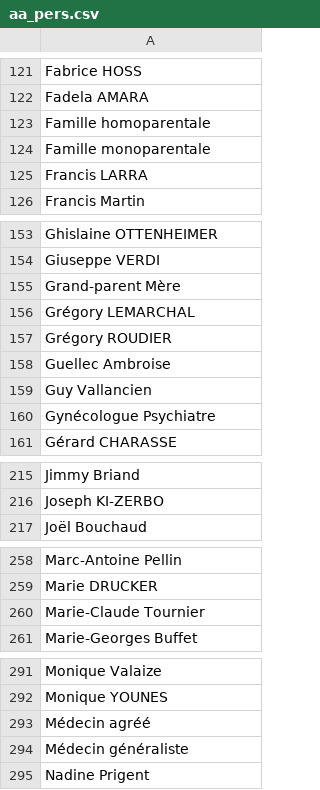
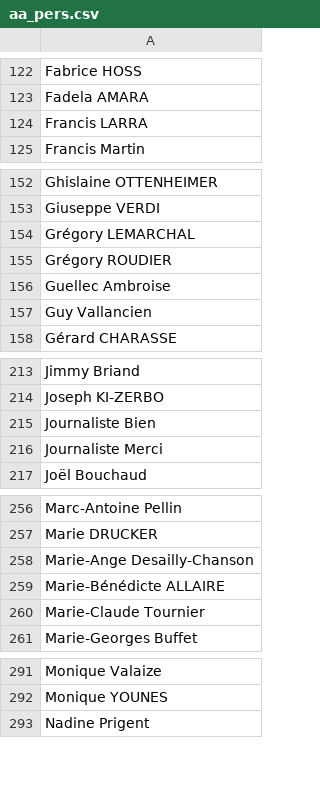
Before and after one commit to bah-mamadou25/web_mel, a CSV file: workspaces/user/workspace/ENs/aa_pers.csv, drawn as a sheet; only a part is shown, gaps mark what is left out; removed rows and columns are numbered as before the commit, all else as after; the diff covers the shown part only; the diff names each change by its address in the sheet, - before the commit and + after, or states it on an @@ line.

```diff
--- a/workspaces/user/workspace/ENs/aa_pers.csv
+++ b/workspaces/user/workspace/ENs/aa_pers.csv
-row 123: Famille homoparentale
-row 124: Famille monoparentale
-row 155: Grand-parent Mère
-row 160: Gynécologue Psychiatre
+row 215: Journaliste Bien
+row 216: Journaliste Merci
+row 258: Marie-Ange Desailly-Chanson
+row 259: Marie-Bénédicte ALLAIRE
-row 293: Médecin agréé
-row 294: Médecin généraliste
```
Also changed, not shown: 9 added rows, 18 removed rows and 2 edited cells elsewhere in this file, workspaces/user/workspace/ENs/ab_pers.csv, 6 other files.
